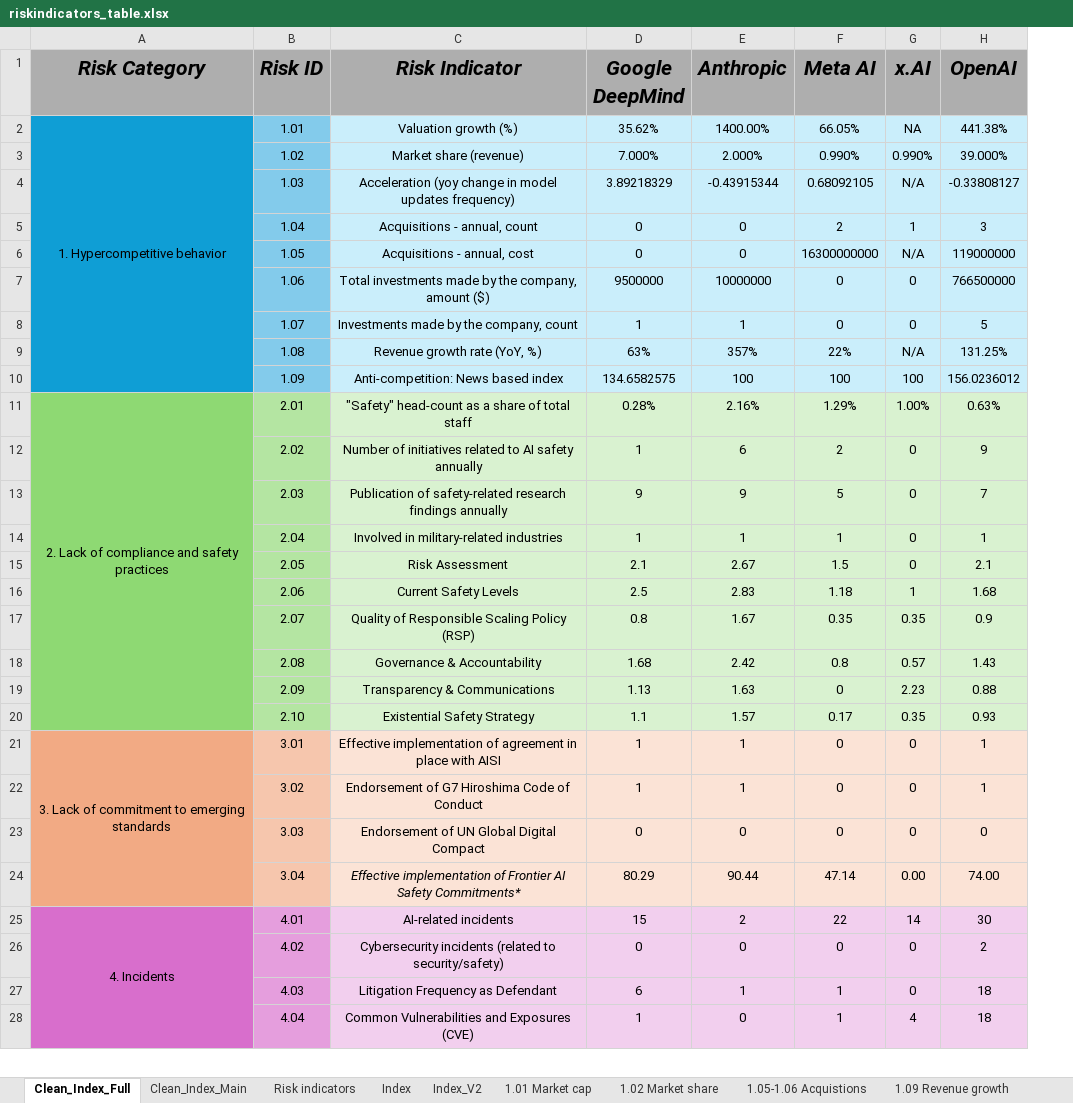
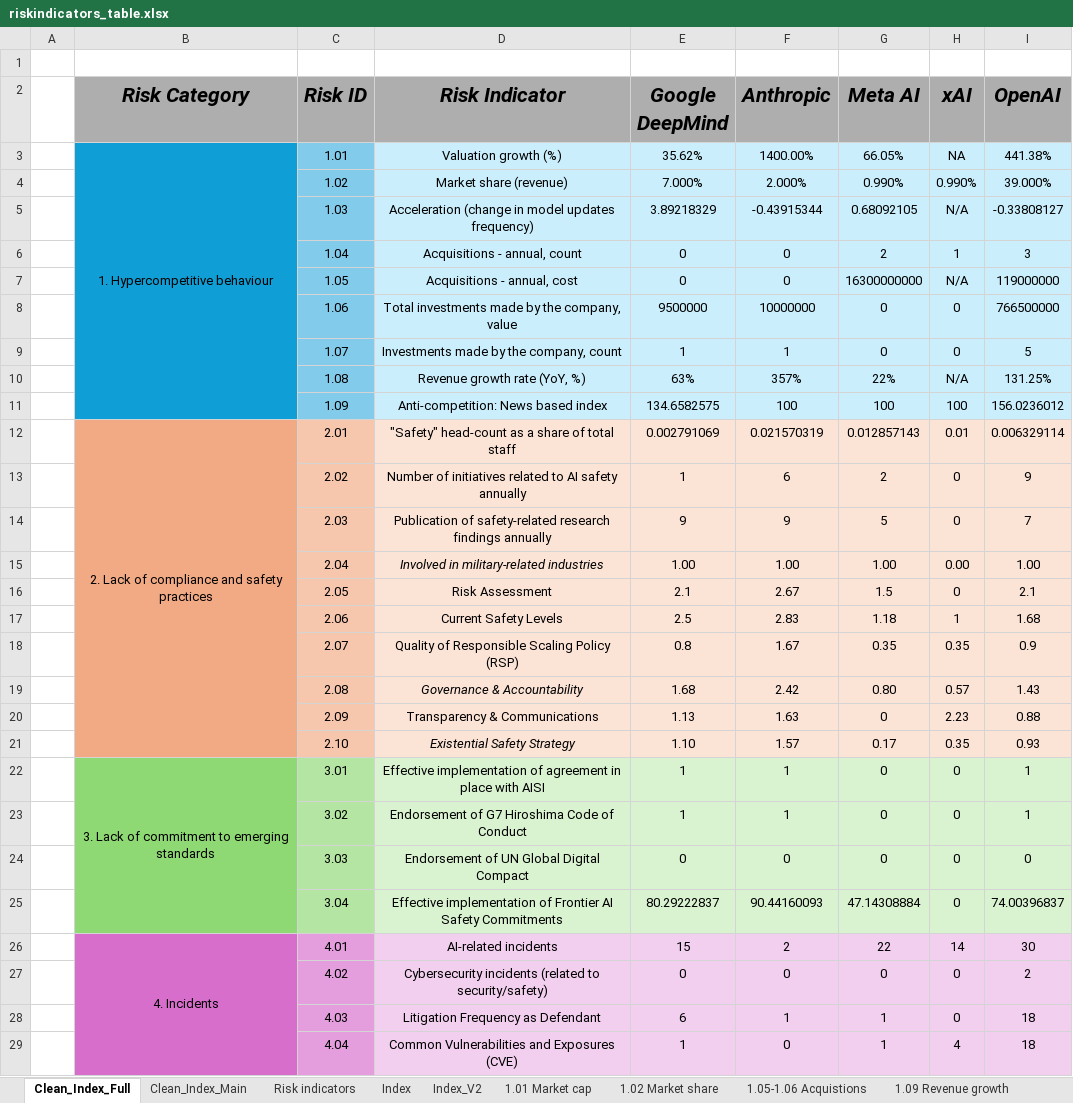
Before and after one commit to madegde/airisk-dashboard, an Excel workbook: data/riskindicators_table.xlsx, sheet Clean_Index_Full, drawn as a sheet; only a part is shown; values as stored, in another font and other column widths than the file's, no borders; addresses are those after the commit; the diff covers the shown part only; the diff names each change by its address in the sheet, - before the commit and + after, or states it on an @@ line.

```diff
--- a/data/riskindicators_table.xlsx (sheet Clean_Index_Full)
+++ b/data/riskindicators_table.xlsx (sheet Clean_Index_Full)
+column A, empty
+row 1: (empty)
-H2: x.AI
+H2: xAI
-B3 (Risk Category): 1. Hypercompetitive behavior
+B3 (Risk Category): 1. Hypercompetitive behaviour
-D5 (Risk Indicator): Acceleration (yoy change in model…
+D5 (Risk Indicator): Acceleration (change in model…
-D8 (Risk Indicator): …the company, amount ($)
+D8 (Risk Indicator): …the company, value
-B12:B21 fill: #8ED973
+B12:B21 fill: #F2AA84
-C12:C21 fill: #B4E5A2
+C12:C21 fill: #F6C6AD
-D12:I21 fill: #D9F2D0
+D12:I21 fill: #FBE3D6
-E12 (Google DeepMind): 0.28%
+E12 (Google DeepMind): 0.002791069
-F12 (Anthropic): 2.16%
+F12 (Anthropic): 0.021570319
-G12 (Meta AI): 1.29%
+G12 (Meta AI): 0.012857143
-H12 (xAI): 1.00%
+H12 (xAI): 0.01
-I12 (OpenAI): 0.63%
+I12 (OpenAI): 0.006329114
-D15 italic: off
+D15 italic: on
-E15 (Google DeepMind): 1
+E15 (Google DeepMind): 1.00
-F15 (Anthropic): 1
+F15 (Anthropic): 1.00
-G15 (Meta AI): 1
+G15 (Meta AI): 1.00
-H15 (xAI): 0
+H15 (xAI): 0.00
-I15 (OpenAI): 1
+I15 (OpenAI): 1.00
-D19 italic: off
+D19 italic: on
-G19 (Meta AI): 0.8
+G19 (Meta AI): 0.80
-D21 italic: off
+D21 italic: on
-E21 (Google DeepMind): 1.1
+E21 (Google DeepMind): 1.10
-B22:B25 fill: #F2AA84
+B22:B25 fill: #8ED973
-C22:C25 fill: #F6C6AD
+C22:C25 fill: #B4E5A2
-D22:I25 fill: #FBE3D6
+D22:I25 fill: #D9F2D0
-D25 (Risk Indicator): …AI Safety Commitments*
+D25 (Risk Indicator): …AI Safety Commitments
-D25 italic: on
+D25 italic: off
-E25 (Google DeepMind): 80.29
+E25 (Google DeepMind): 80.29222837
-F25 (Anthropic): 90.44
+F25 (Anthropic): 90.44160093
-G25 (Meta AI): 47.14
+G25 (Meta AI): 47.14308884
-H25 (xAI): 0.00
+H25 (xAI): 0
-I25 (OpenAI): 74.00
+I25 (OpenAI): 74.00396837
```
Also changed, not shown: 1 removed row elsewhere in this sheet, sheet Clean_Index_Main, sheet Index_V2, sheet 1.09 Revenue growth, sheet 2.02 N safety initiatives, formulas that keep their value, charts or pictures, 13 other files.
